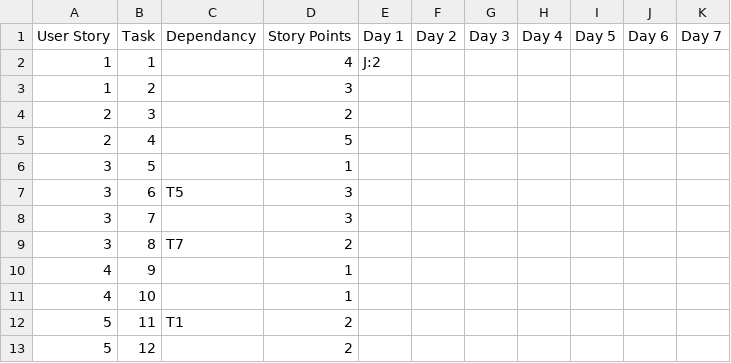
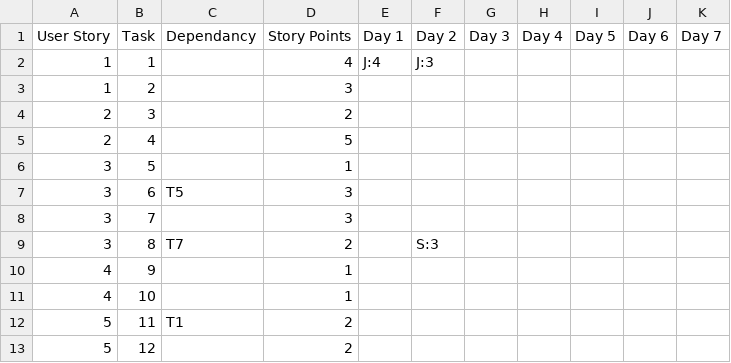
Before and after one commit to jacqueline-chan/Team13, a CSV file: Deliverables/Deliverable_3/sprint_1/execute.csv, drawn as a sheet.

Commit message:
updated execute.csv for day2
added sean and jacq contribution for day 2

```diff
--- a/Deliverables/Deliverable_3/sprint_1/execute.csv
+++ b/Deliverables/Deliverable_3/sprint_1/execute.csv
@@ -1,3 +1,3 @@
 User Story,Task,Dependancy,Story Points,Day 1,Day 2,Day 3,Day 4,Day 5,Day 6,Day 7
-1,1,,4,J:2,,,,,,
+1,1,,4,J:4,J:3,,,,,
 1,2,,3,,,,,,,
@@ -8,3 +8,3 @@ User Story,Task,Dependancy,Story Points,Day 1,Day 2,Day 3,Day 4,Day 5,Day 6,Day
 3,7,,3,,,,,,,
-3,8,T7,2,,,,,,,
+3,8,T7,2,,S:3,,,,,
 4,9,,1,,,,,,,
```
